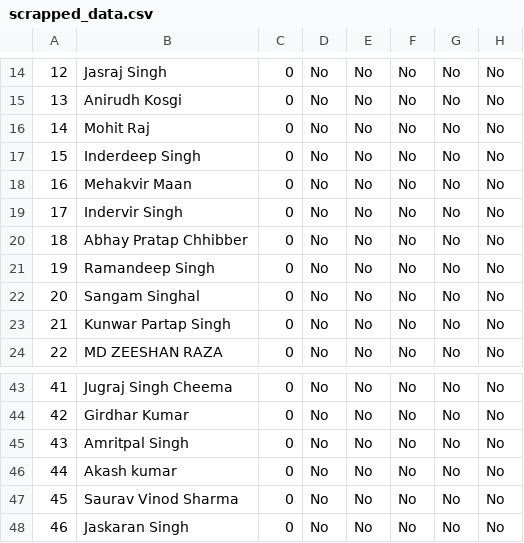
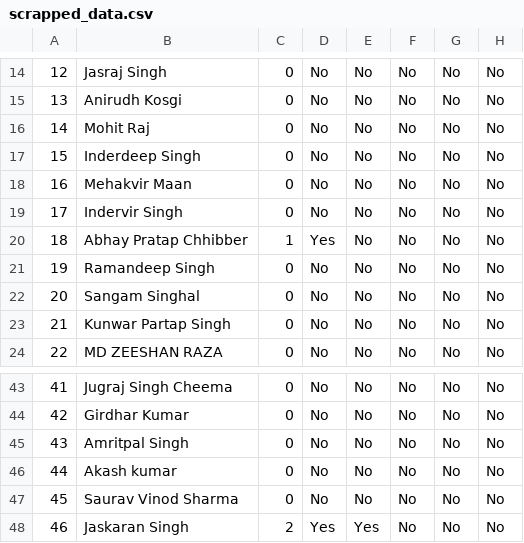
Before and after one commit to HemantSachdeva/google_developers_profile_scraper, a CSV file: data/scrapped_data.csv, drawn as a sheet; only a part is shown, gaps mark what is left out; the diff names each change by its address in the sheet, - before the commit and + after, or states it on an @@ line.

```diff
--- a/data/scrapped_data.csv
+++ b/data/scrapped_data.csv
-C20: 0
+C20: 1
-D20: No
+D20: Yes
-C48: 0
+C48: 2
-D48: No
+D48: Yes
-E48: No
+E48: Yes
```
Also changed, not shown: 1 other file.
